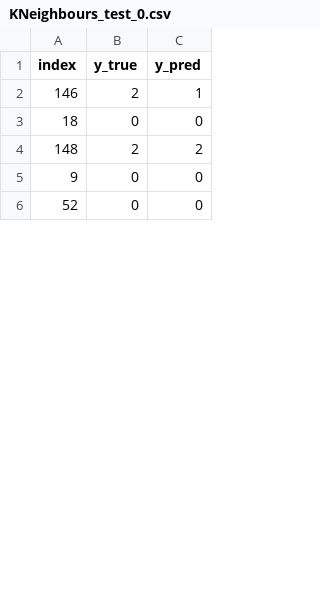
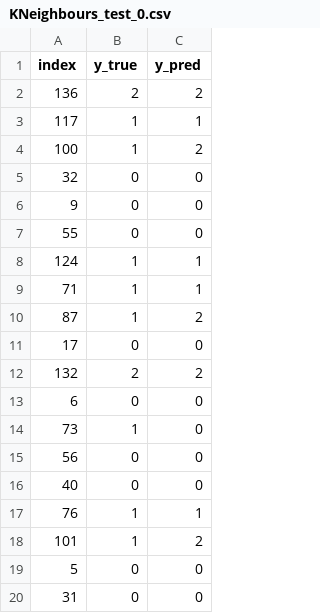
Before and after one commit to sktime/mlaut, a CSV file: results/KNeighbours/wine/KNeighbours_test_0.csv, drawn as a sheet; only a part is shown; the shorter side is filled out with more unchanged rows; the diff covers the shown part only.

```diff
--- a/results/KNeighbours/wine/KNeighbours_test_0.csv
+++ b/results/KNeighbours/wine/KNeighbours_test_0.csv
@@ -1,5 +1,20 @@
 index,y_true,y_pred
-146,2,1
-18,0,0
-148,2,2
+136,2,2
+117,1,1
+100,1,2
+32,0,0
 9,0,0
+55,0,0
+124,1,1
+71,1,1
+87,1,2
+17,0,0
+132,2,2
+6,0,0
+73,1,0
+56,0,0
+40,0,0
+76,1,1
+101,1,2
+5,0,0
+31,0,0
```
Also changed, not shown: 15 added rows, 28 removed rows, 1 moved row and 8 edited cells elsewhere in this file, results/BaselineClassifier/iris/BaselineClassifier_test_0.csv, results/BaselineClassifier/wine/BaselineClassifier_test_0.csv, 30 other files.
